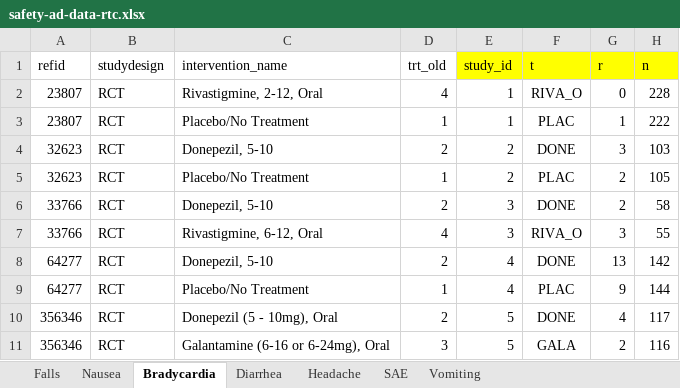
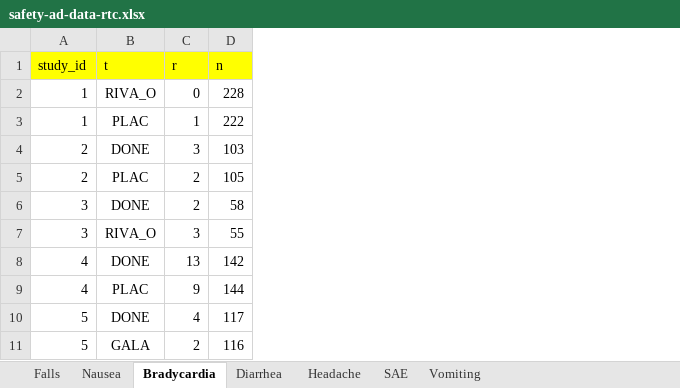
Before and after one commit to averoniki/rankheatplot, an Excel workbook: src/rankheatplot/R/www/safety-ad-data-rtc.xlsx, sheet Bradycardia, drawn as a sheet; values as stored, in another font and other column widths than the file's, no borders; the diff names each change by its address in the sheet, - before the commit and + after, or states it on an @@ line.

```diff
--- a/src/rankheatplot/R/www/safety-ad-data-rtc.xlsx (sheet Bradycardia)
+++ b/src/rankheatplot/R/www/safety-ad-data-rtc.xlsx (sheet Bradycardia)
-column A (refid), rows 2-11: 23807 | 23807 | 32623 | 32623 | 33766 | 33766 | 64277 | 64277 | 356346 | 356346
-column B (studydesign), rows 2-11: all RCT
-column C (intervention_name), rows 2-11: Rivastigmine, 2-12, Oral | Placebo/No Treatment | Donepezil, 5-10 | Placebo/No Treatment | Donepezil, 5-10 | Rivastigmine, 6-12, Oral | Donepezil, 5-10 | Placebo/No Treatment | Donepezil (5 - 10mg), Oral | Galantamine (6-16 or 6-24mg), Oral
-column D (trt_old), rows 2-11: 4 | 1 | 2 | 1 | 2 | 4 | 2 | 1 | 2 | 3
```
Also changed, not shown: sheet Falls, sheet Diarrhea, sheet Headache, sheet Vomiting, sheet SAE, sheet Nausea.
